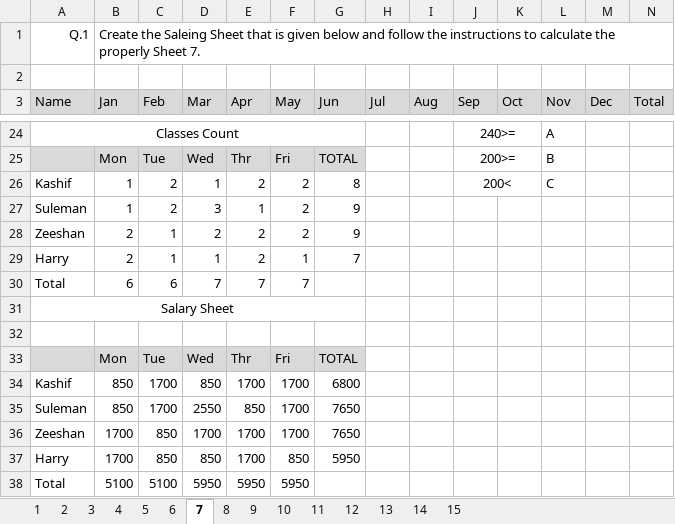
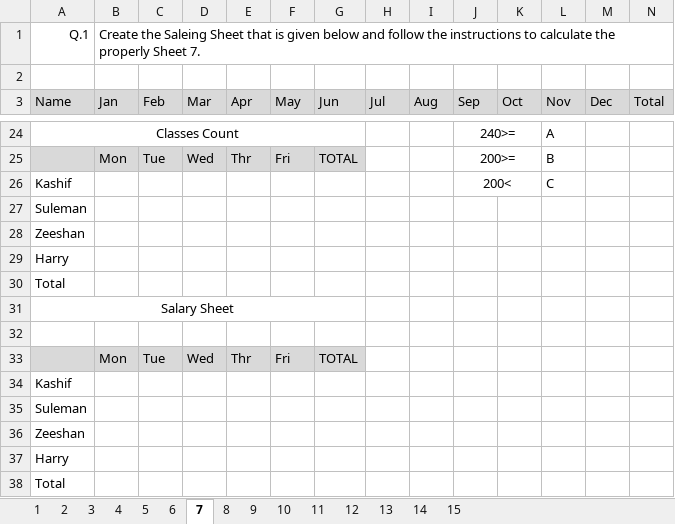
Before and after one commit to githubs1st/Excel_Sheet, an Excel workbook: practice.xlsx, sheet 7, drawn as a sheet; only a part is shown, gaps mark what is left out; values as stored, in another font and other column widths than the file's, no borders; removed rows and columns are numbered as before the commit, all else as after; rows hold the shown columns only; the diff covers the shown part only; the diff names each change by its address in the sheet, - before the commit and + after, or states it on an @@ line.

```diff
--- a/practice.xlsx (sheet 7)
+++ b/practice.xlsx (sheet 7)
-B26 (Jan): 1
+B26 (Jan): (empty)
-C26 (Feb): 2
+C26 (Feb): (empty)
-D26 (Mar): 1
+D26 (Mar): (empty)
-E26 (Apr): 2
+E26 (Apr): (empty)
-F26 (May): 2
+F26 (May): (empty)
-G26 (Jun): 8
+G26 (Jun): (empty)
-row 27: Suleman | 1 | 2 | 3 | 1 | 2 | 9
-row 28: Zeeshan | 2 | 1 | 2 | 2 | 2 | 9
-row 29: Harry | 2 | 1 | 1 | 2 | 1 | 7
-row 30: Total | 6 | 6 | 7 | 7 | 7
+row 27: Suleman
+row 28: Zeeshan
+row 29: Harry
+row 30: Total
-row 34: Kashif | 850 | 1700 | 850 | 1700 | 1700 | 6800
-row 35: Suleman | 850 | 1700 | 2550 | 850 | 1700 | 7650
-row 36: Zeeshan | 1700 | 850 | 1700 | 1700 | 1700 | 7650
-row 37: Harry | 1700 | 850 | 850 | 1700 | 850 | 5950
-row 38: Total | 5100 | 5100 | 5950 | 5950 | 5950
+row 34: Kashif
+row 35: Suleman
+row 36: Zeeshan
+row 37: Harry
+row 38: Total
```
Also changed, not shown: 3 added rows, 3 removed rows and 16 edited cells elsewhere in this sheet, sheet 14, sheet 15, sheet 13, sheet 3, sheet 1, sheet 6, 8 more sheets, 1 other file.
